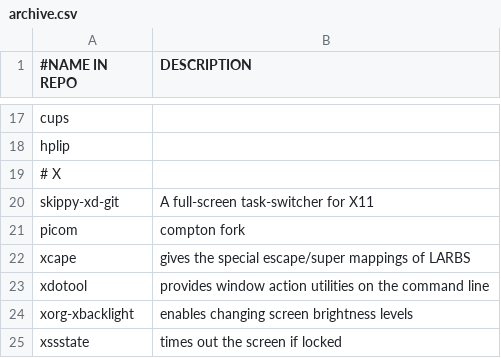
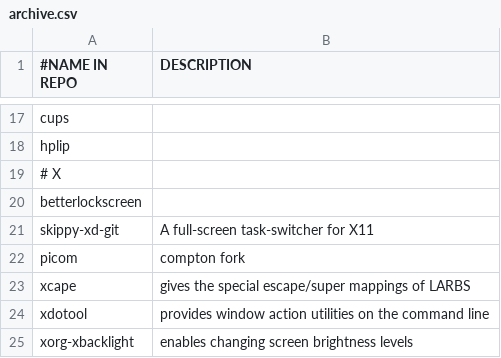
Before and after one commit to ispanos/anergos, a CSV file: programs/arch/archive.csv, drawn as a sheet; only a part is shown, gaps mark what is left out; the shorter side is filled out with more unchanged rows; the diff names each change by its address in the sheet, - before the commit and + after, or states it on an @@ line.

```diff
--- a/programs/arch/archive.csv
+++ b/programs/arch/archive.csv
+row 20: betterlockscreen
```
Also changed, not shown: programs/arch/i3.csv, programs/ubuntu/i3.csv.
